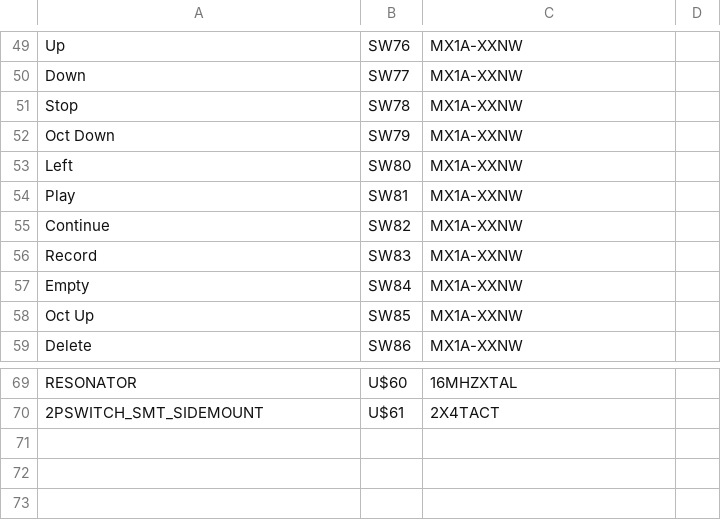
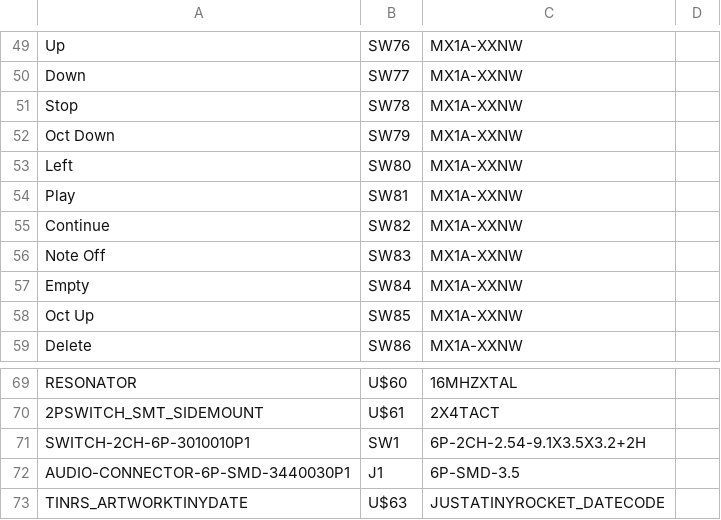
Before and after one commit to ThisIsNotRocketScience/Eurorack-Modules, a CSV file: Development/Eurorack Set 12/Factory/SimpleKeyboardTeensy/SimpleKeyboardTeensy_BOM.csv, drawn as a sheet; only a part is shown, gaps mark what is left out.

Commit message:
Speaker order - Simplekeyboard TRS midi - Overstuur design

```diff
--- a/Development/Eurorack Set 12/Factory/SimpleKeyboardTeensy/SimpleKeyboardTeensy_BOM.csv
+++ b/Development/Eurorack Set 12/Factory/SimpleKeyboardTeensy/SimpleKeyboardTeensy_BOM.csv
@@ -55,3 +55,3 @@ Play,"SW81",MX1A-XXNW,
 Continue,"SW82",MX1A-XXNW,
-Record,"SW83",MX1A-XXNW,
+Note Off,"SW83",MX1A-XXNW,
 Empty,"SW84",MX1A-XXNW,
@@ -70 +70,4 @@ RESONATOR,"U$60",16MHZXTAL,
 2PSWITCH_SMT_SIDEMOUNT,"U$61",2X4TACT,
+SWITCH-2CH-6P-3010010P1,"SW1",6P-2CH-2.54-9.1X3.5X3.2+2H,
+AUDIO-CONNECTOR-6P-SMD-3440030P1,"J1",6P-SMD-3.5,
+TINRS_ARTWORKTINYDATE,"U$63",JUSTATINYROCKET_DATECODE,
```
Also changed, not shown: Development/Eurorack Set 12/Factory/SimpleKeyboardTeensy/SimpleKeyboardTeensy_PNP.csv, 9 other files.
